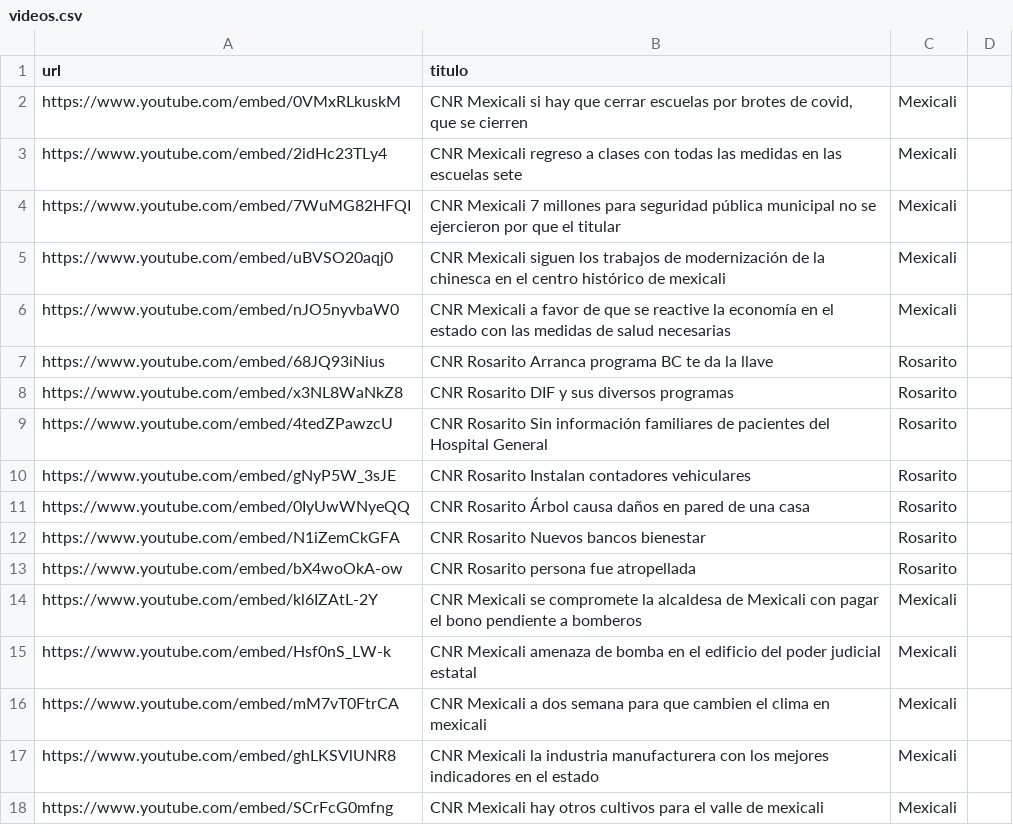
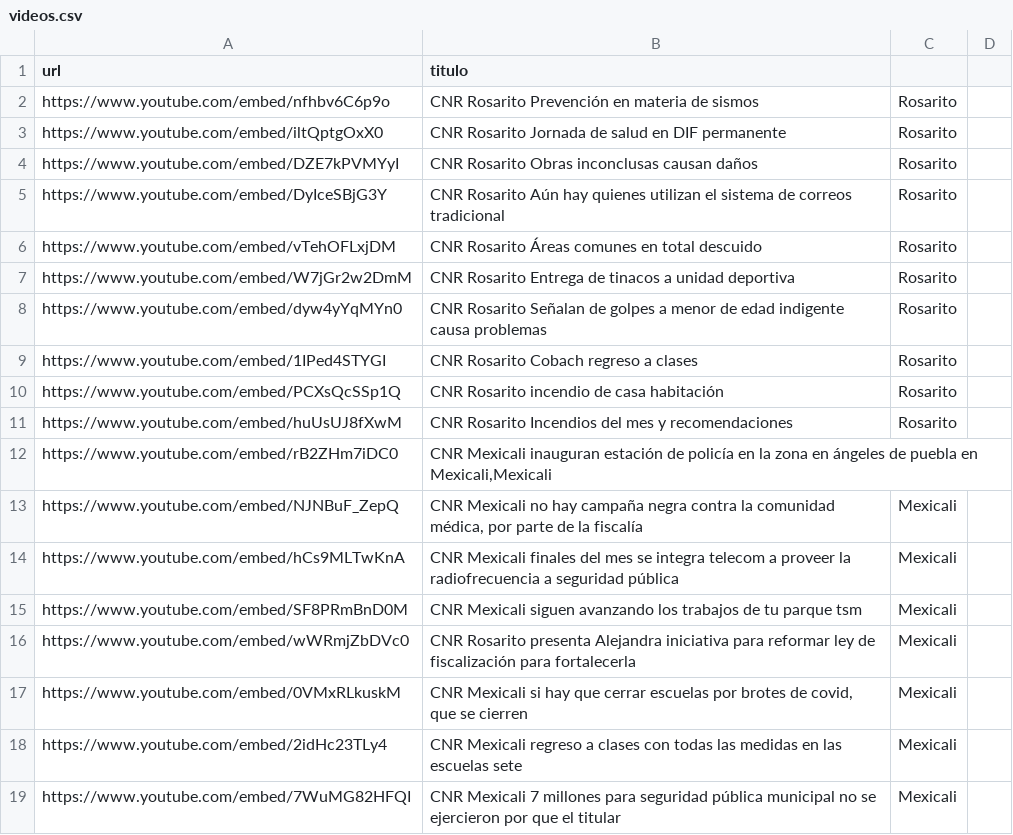
Before and after one commit to MauricioAlcala/cnr.tv, a CSV file: _data/videos.csv, drawn as a sheet; only a part is shown; the shorter side is filled out with more unchanged rows.

Commit message:
NOTAS SEPTIEMBRE 8

```diff
--- a/_data/videos.csv
+++ b/_data/videos.csv
@@ -1,2 +1,17 @@
 url,titulo
+https://www.youtube.com/embed/nfhbv6C6p9o,"CNR Rosarito Prevención en materia de sismos",Rosarito
+https://www.youtube.com/embed/iltQptgOxX0,"CNR Rosarito Jornada de salud en DIF permanente",Rosarito
+https://www.youtube.com/embed/DZE7kPVMYyI,"CNR Rosarito Obras inconclusas causan daños",Rosarito
+https://www.youtube.com/embed/DyIceSBjG3Y,"CNR Rosarito Aún hay quienes utilizan el sistema de correos tradicional",Rosarito
+https://www.youtube.com/embed/vTehOFLxjDM,"CNR Rosarito Áreas comunes en total descuido",Rosarito
+https://www.youtube.com/embed/W7jGr2w2DmM,"CNR Rosarito Entrega de tinacos a unidad deportiva",Rosarito
+https://www.youtube.com/embed/dyw4yYqMYn0,"CNR Rosarito Señalan de golpes a menor de edad indigente causa problemas",Rosarito
+https://www.youtube.com/embed/1IPed4STYGI,"CNR Rosarito Cobach regreso a clases",Rosarito
+https://www.youtube.com/embed/PCXsQcSSp1Q,"CNR Rosarito incendio de casa habitación",Rosarito
+https://www.youtube.com/embed/huUsUJ8fXwM,"CNR Rosarito Incendios del mes y recomendaciones",Rosarito
+https://www.youtube.com/embed/rB2ZHm7iDC0,"CNR Mexicali inauguran estación de policía en la zona en ángeles de puebla en Mexicali,Mexicali"
+https://www.youtube.com/embed/NJNBuF_ZepQ,"CNR Mexicali no hay campaña negra contra la comunidad médica, por parte de la fiscalía",Mexicali
+https://www.youtube.com/embed/hCs9MLTwKnA,"CNR Mexicali finales del mes se integra telecom a proveer la radiofrecuencia a seguridad pública",Mexicali
+https://www.youtube.com/embed/SF8PRmBnD0M,"CNR Mexicali siguen avanzando los trabajos de tu parque tsm",Mexicali
+https://www.youtube.com/embed/wWRmjZbDVc0,"CNR Rosarito presenta Alejandra iniciativa para reformar ley de fiscalización para fortalecerla",Mexicali
 https://www.youtube.com/embed/0VMxRLkuskM,"CNR Mexicali si hay que cerrar escuelas por brotes de covid, que se cierren",Mexicali
```
